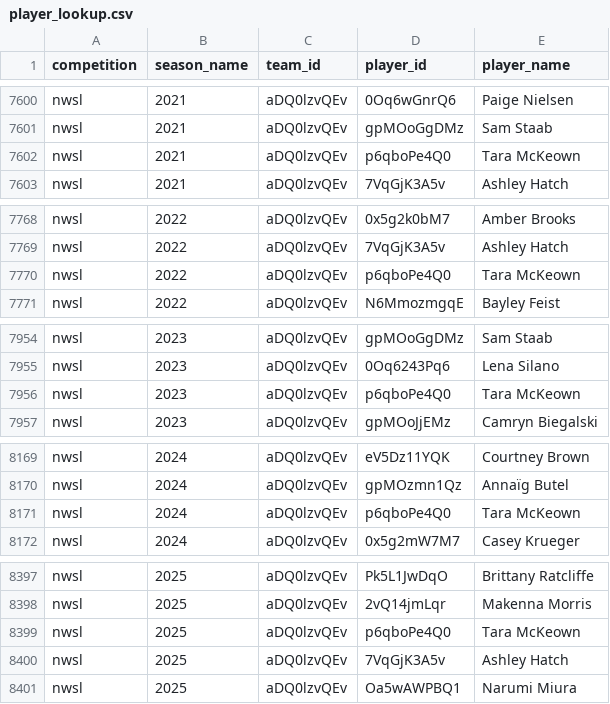
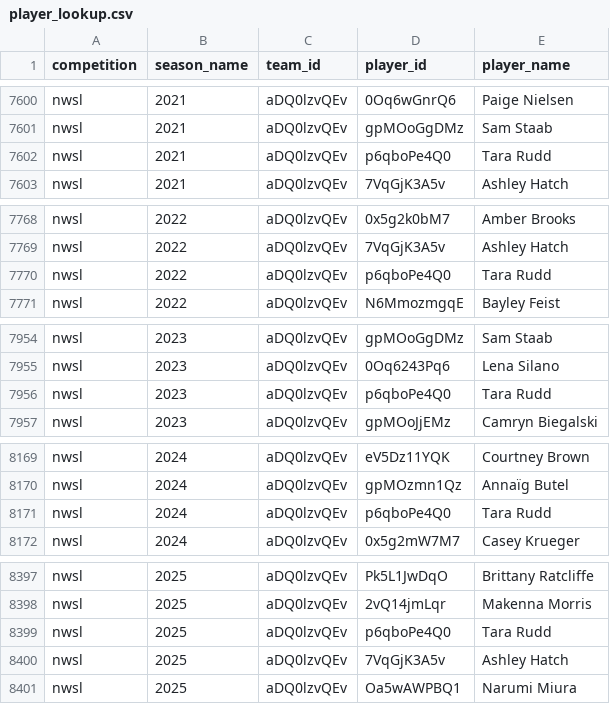
Before and after one commit to akeaswaran/goalsadded-data, a CSV file: data/player_lookup.csv, drawn as a sheet; only a part is shown, gaps mark what is left out; the diff covers the shown part only.

```diff
--- a/data/player_lookup.csv
+++ b/data/player_lookup.csv
@@ -7601,3 +7601,3 @@ nwsl,2021,aDQ0lzvQEv,0Oq6wGnrQ6,Paige Nielsen
 nwsl,2021,aDQ0lzvQEv,gpMOoGgDMz,Sam Staab
-nwsl,2021,aDQ0lzvQEv,p6qboPe4Q0,Tara McKeown
+nwsl,2021,aDQ0lzvQEv,p6qboPe4Q0,Tara Rudd
 nwsl,2021,aDQ0lzvQEv,7VqGjK3A5v,Ashley Hatch
@@ -7769,3 +7769,3 @@ nwsl,2022,aDQ0lzvQEv,0x5g2k0bM7,Amber Brooks
 nwsl,2022,aDQ0lzvQEv,7VqGjK3A5v,Ashley Hatch
-nwsl,2022,aDQ0lzvQEv,p6qboPe4Q0,Tara McKeown
+nwsl,2022,aDQ0lzvQEv,p6qboPe4Q0,Tara Rudd
 nwsl,2022,aDQ0lzvQEv,N6MmozmgqE,Bayley Feist
@@ -7955,3 +7955,3 @@ nwsl,2023,aDQ0lzvQEv,gpMOoGgDMz,Sam Staab
 nwsl,2023,aDQ0lzvQEv,0Oq6243Pq6,Lena Silano
-nwsl,2023,aDQ0lzvQEv,p6qboPe4Q0,Tara McKeown
+nwsl,2023,aDQ0lzvQEv,p6qboPe4Q0,Tara Rudd
 nwsl,2023,aDQ0lzvQEv,gpMOoJjEMz,Camryn Biegalski
@@ -8170,3 +8170,3 @@ nwsl,2024,aDQ0lzvQEv,eV5Dz11YQK,Courtney Brown
 nwsl,2024,aDQ0lzvQEv,gpMOzmn1Qz,Annaïg Butel
-nwsl,2024,aDQ0lzvQEv,p6qboPe4Q0,Tara McKeown
+nwsl,2024,aDQ0lzvQEv,p6qboPe4Q0,Tara Rudd
 nwsl,2024,aDQ0lzvQEv,0x5g2mW7M7,Casey Krueger
@@ -8398,3 +8398,3 @@ nwsl,2025,aDQ0lzvQEv,Pk5L1JwDqO,Brittany Ratcliffe
 nwsl,2025,aDQ0lzvQEv,2vQ14jmLqr,Makenna Morris
-nwsl,2025,aDQ0lzvQEv,p6qboPe4Q0,Tara McKeown
+nwsl,2025,aDQ0lzvQEv,p6qboPe4Q0,Tara Rudd
 nwsl,2025,aDQ0lzvQEv,7VqGjK3A5v,Ashley Hatch
```
Also changed, not shown: 2 edited cells elsewhere in this file, data/nwsl/player_lookup.csv, data/usls/player-g+-ranks.csv, 1 other file.
